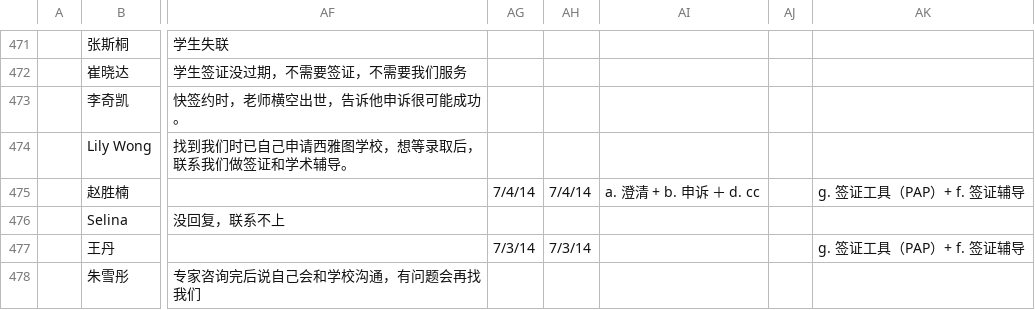
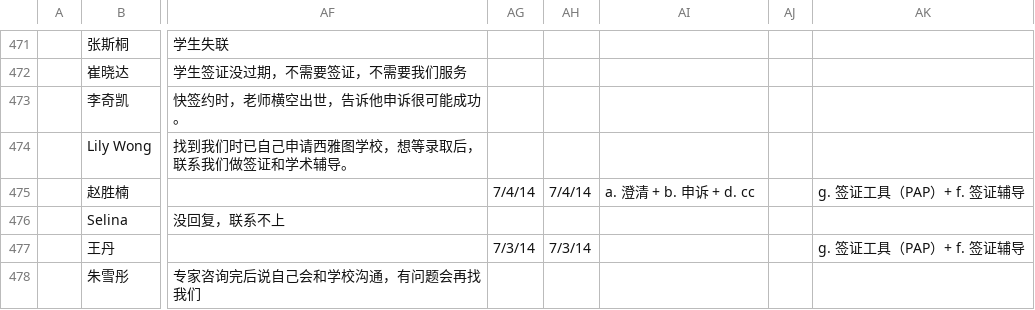
Before and after one commit to plmqaz-bot/wholeren, a CSV file: EM_1_21.csv, drawn as a sheet; only a part is shown, gaps mark what is left out; the diff covers the shown part only; the diff names each change by its address in the sheet, - before the commit and + after, or states it on an @@ line.

```diff
--- a/EM_1_21.csv
+++ b/EM_1_21.csv
-AI475: a. 澄清 + b. 申诉 ＋ d. cc
+AI475: a. 澄清 + b. 申诉 + d. cc
```
Also changed, not shown: 52 edited cells elsewhere in this file, TR_1_21.csv, 3 other files.
